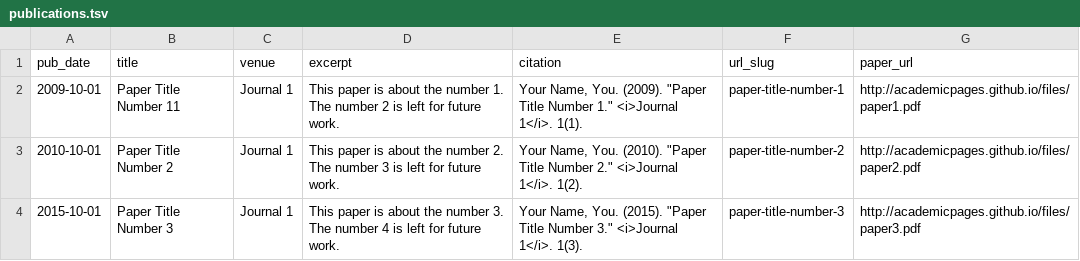
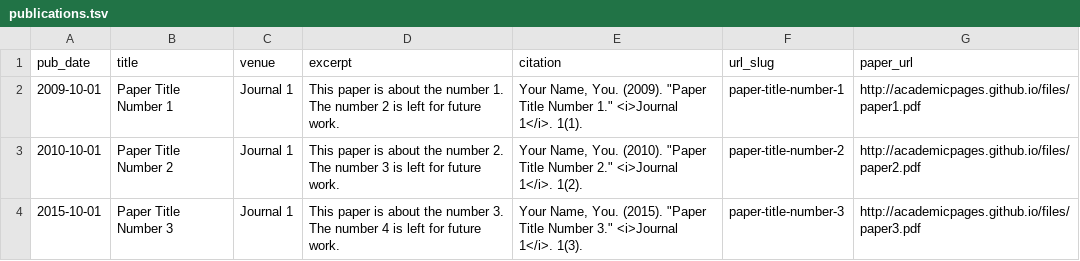
Before and after one commit to csrmuti/csrmuti.github.io, a TSV file: markdown_generator/publications.tsv, drawn as a sheet.

Commit message:
Update publications.tsv

```diff
--- a/markdown_generator/publications.tsv
+++ b/markdown_generator/publications.tsv
@@ -1,3 +1,3 @@
 pub_date	title	venue	excerpt	citation	url_slug	paper_url
-2009-10-01	Paper Title Number 11	Journal 1	This paper is about the number 1. The number 2 is left for future work.	Your Name, You. (2009). "Paper Title Number 1." <i>Journal 1</i>. 1(1).	paper-title-number-1	http://academicpages.github.io/files/paper1.pdf
+2009-10-01	Paper Title Number 1	Journal 1	This paper is about the number 1. The number 2 is left for future work.	Your Name, You. (2009). "Paper Title Number 1." <i>Journal 1</i>. 1(1).	paper-title-number-1	http://academicpages.github.io/files/paper1.pdf
 2010-10-01	Paper Title Number 2	Journal 1	This paper is about the number 2. The number 3 is left for future work.	Your Name, You. (2010). "Paper Title Number 2." <i>Journal 1</i>. 1(2).	paper-title-number-2	http://academicpages.github.io/files/paper2.pdf
```
